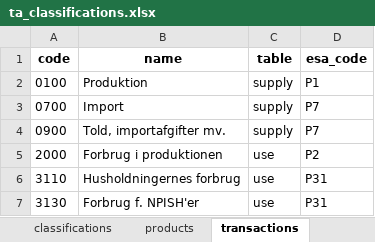
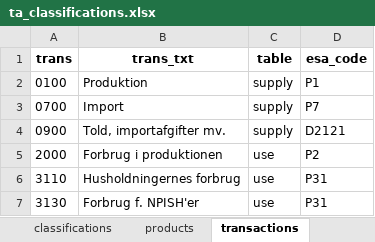
Before and after one commit to AsgerAndersen/sutlab, an Excel workbook: data/examples/metadata/ta_classifications.xlsx, sheet transactions, drawn as a sheet; only a part is shown; values as stored, in another font and other column widths than the file's, no borders; the diff names each change by its address in the sheet, - before the commit and + after, or states it on an @@ line.

```diff
--- a/data/examples/metadata/ta_classifications.xlsx (sheet transactions)
+++ b/data/examples/metadata/ta_classifications.xlsx (sheet transactions)
-A1: code
+A1: trans
-B1: name
+B1: trans_txt
-D4 (esa_code): P7
+D4 (esa_code): D2121
```
Also changed, not shown: sheet collective_consumption, sheet individual_consumption, sheet industries, sheet products, data/examples/metadata/ta_columns.xlsx.
